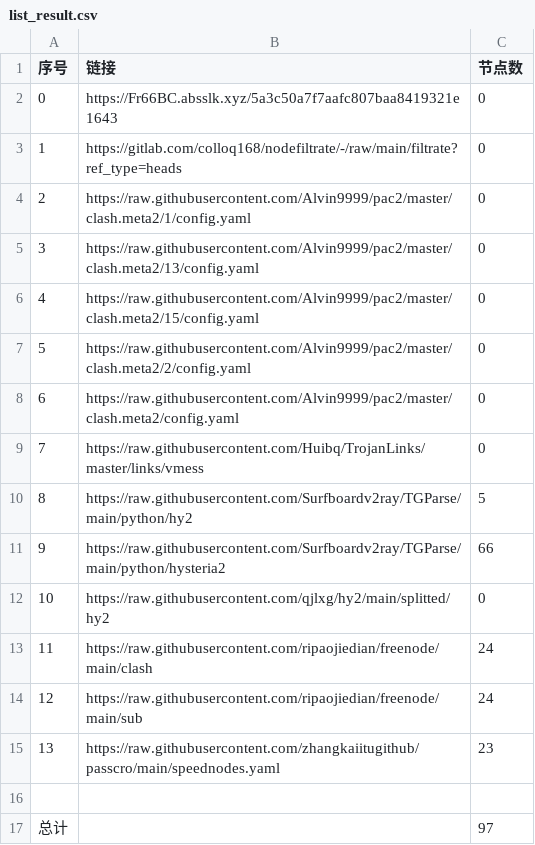
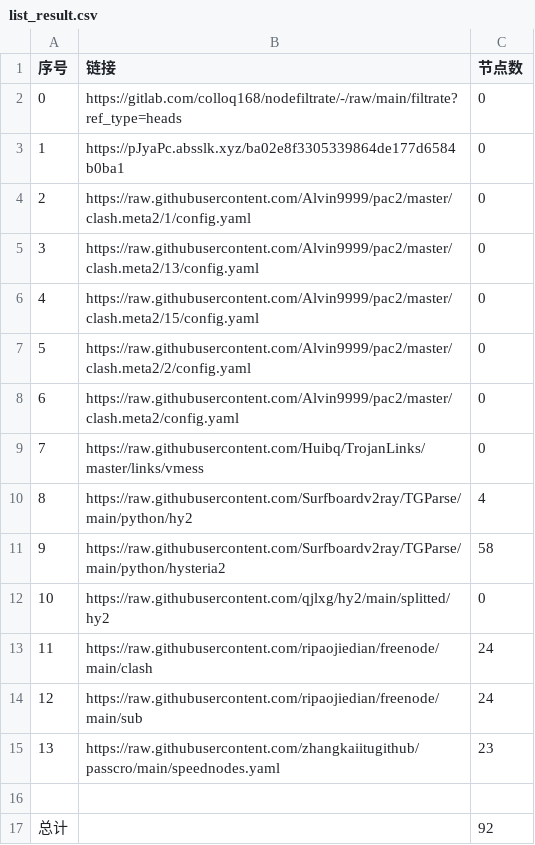
Before and after one commit to zcr268/AutoMergePublicNodes, a CSV file: list_result.csv, drawn as a sheet.

```diff
--- a/list_result.csv
+++ b/list_result.csv
@@ -1,4 +1,4 @@
 序号,链接,节点数
-0,https://Fr66BC.absslk.xyz/5a3c50a7f7aafc807baa8419321e1643,0
-1,https://gitlab.com/colloq168/nodefiltrate/-/raw/main/filtrate?ref_type=heads,0
+0,https://gitlab.com/colloq168/nodefiltrate/-/raw/main/filtrate?ref_type=heads,0
+1,https://pJyaPc.absslk.xyz/ba02e8f3305339864de177d6584b0ba1,0
 2,https://raw.githubusercontent.com/Alvin9999/pac2/master/clash.meta2/1/config.yaml,0
@@ -9,4 +9,4 @@
 7,https://raw.githubusercontent.com/Huibq/TrojanLinks/master/links/vmess,0
-8,https://raw.githubusercontent.com/Surfboardv2ray/TGParse/main/python/hy2,5
-9,https://raw.githubusercontent.com/Surfboardv2ray/TGParse/main/python/hysteria2,66
+8,https://raw.githubusercontent.com/Surfboardv2ray/TGParse/main/python/hy2,4
+9,https://raw.githubusercontent.com/Surfboardv2ray/TGParse/main/python/hysteria2,58
 10,https://raw.githubusercontent.com/qjlxg/hy2/main/splitted/hy2,0
@@ -16,2 +16,2 @@
 
-总计,,97
+总计,,92
```
Also changed, not shown: 13 other files.
